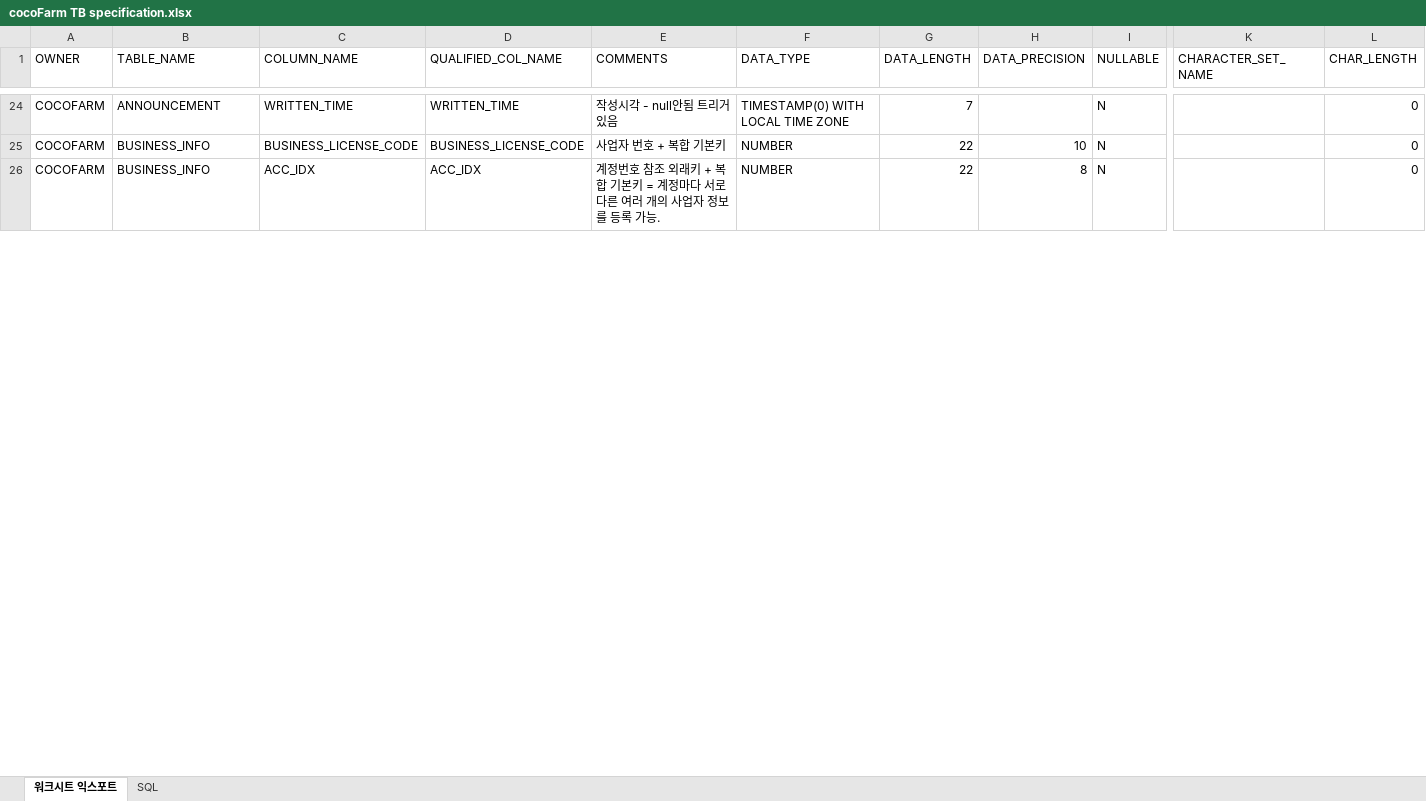
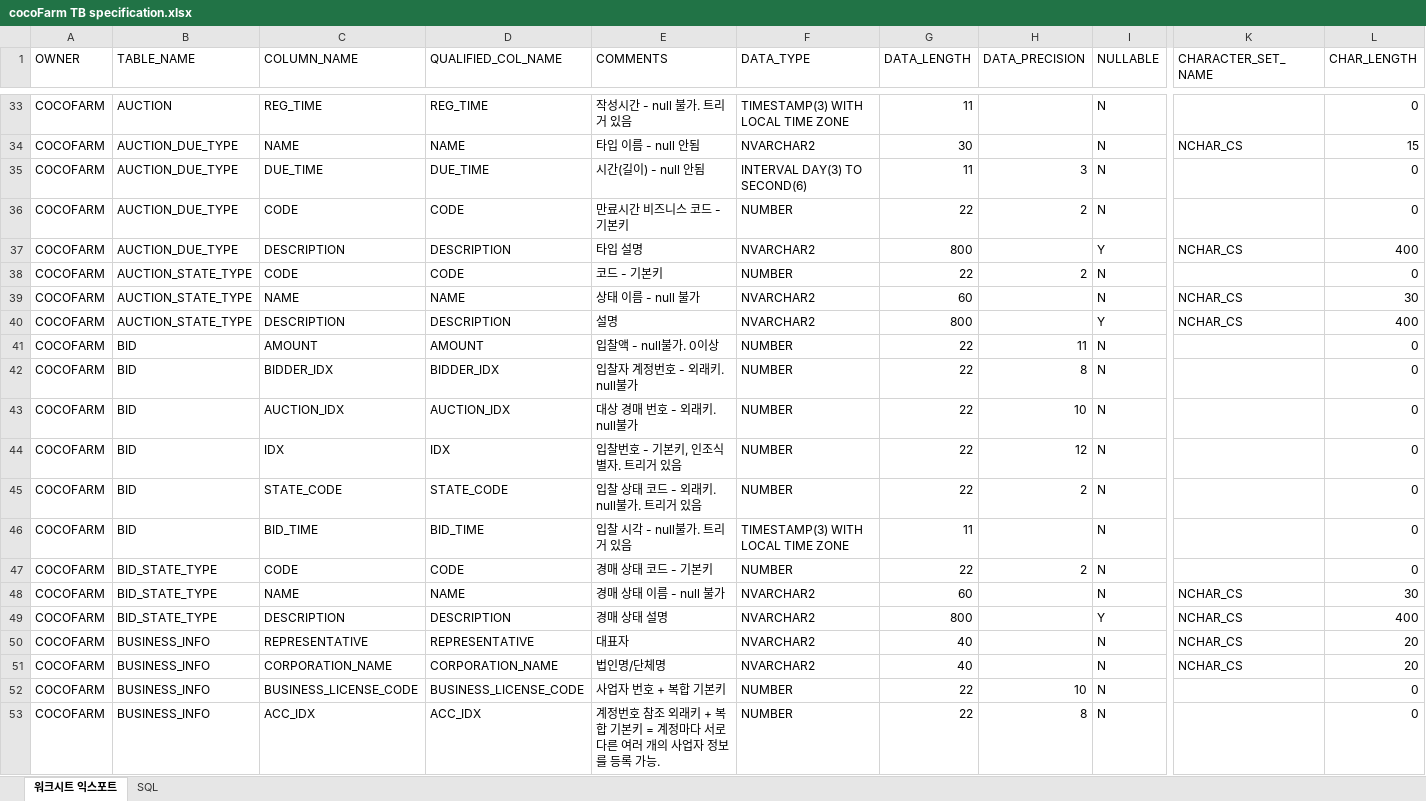
Before and after one commit to PrimSonn/cocoFarm, an Excel workbook: cocoFarmTable/cocoFarm TB specification.xlsx, sheet 워크시트 익스포트, drawn as a sheet; only a part is shown, gaps mark what is left out; values as stored, in another font and other column widths than the file's, no borders; addresses are those after the commit; rows hold the shown columns only; the diff covers the shown part only; the diff names each change by its address in the sheet, - before the commit and + after, or states it on an @@ line.

Commit message:
table specification updated

```diff
--- a/cocoFarmTable/cocoFarm TB specification.xlsx (sheet 워크시트 익스포트)
+++ b/cocoFarmTable/cocoFarm TB specification.xlsx (sheet 워크시트 익스포트)
-B33 (TABLE_NAME): ANNOUNCEMENT
+B33 (TABLE_NAME): AUCTION
-C33 (COLUMN_NAME): WRITTEN_TIME
+C33 (COLUMN_NAME): REG_TIME
-D33 (QUALIFIED_COL_NAME): WRITTEN_TIME
+D33 (QUALIFIED_COL_NAME): REG_TIME
-E33 (COMMENTS): 작성시각 - null안됨 트리거있음
+E33 (COMMENTS): 작성시간 - null 불가. 트리거 있음
-F33 (DATA_TYPE): TIMESTAMP(0) WITH LOCAL TIME ZONE
+F33 (DATA_TYPE): TIMESTAMP(3) WITH LOCAL TIME ZONE
-G33 (DATA_LENGTH): 7
+G33 (DATA_LENGTH): 11
+row 34: COCOFARM | AUCTION_DUE_TYPE | NAME | NAME | 타입 이름 - null 안됨 | NVARCHAR2 | 30 |  | N | NCHAR_CS | 15
+row 35: COCOFARM | AUCTION_DUE_TYPE | DUE_TIME | DUE_TIME | 시간(길이) - null 안됨 | INTERVAL DAY(3) TO SECOND(6) | 11 | 3 | N |  | 0
+row 36: COCOFARM | AUCTION_DUE_TYPE | CODE | CODE | 만료시간 비즈니스 코드 - 기본키 | NUMBER | 22 | 2 | N |  | 0
+row 37: COCOFARM | AUCTION_DUE_TYPE | DESCRIPTION | DESCRIPTION | 타입 설명 | NVARCHAR2 | 800 |  | Y | NCHAR_CS | 400
+row 38: COCOFARM | AUCTION_STATE_TYPE | CODE | CODE | 코드 - 기본키 | NUMBER | 22 | 2 | N |  | 0
+row 39: COCOFARM | AUCTION_STATE_TYPE | NAME | NAME | 상태 이름 - null 불가 | NVARCHAR2 | 60 |  | N | NCHAR_CS | 30
+row 40: COCOFARM | AUCTION_STATE_TYPE | DESCRIPTION | DESCRIPTION | 설명 | NVARCHAR2 | 800 |  | Y | NCHAR_CS | 400
+row 41: COCOFARM | BID | AMOUNT | AMOUNT | 입찰액 - null불가. 0이상 | NUMBER | 22 | 11 | N |  | 0
+row 42: COCOFARM | BID | BIDDER_IDX | BIDDER_IDX | 입찰자 계정번호 - 외래키. null불가 | NUMBER | 22 | 8 | N |  | 0
+row 43: COCOFARM | BID | AUCTION_IDX | AUCTION_IDX | 대상 경매 번호 - 외래키. null불가 | NUMBER | 22 | 10 | N |  | 0
+row 44: COCOFARM | BID | IDX | IDX | 입찰번호 - 기본키, 인조식별자. 트리거 있음 | NUMBER | 22 | 12 | N |  | 0
+row 45: COCOFARM | BID | STATE_CODE | STATE_CODE | 입찰 상태 코드 - 외래키. null불가. 트리거 있음 | NUMBER | 22 | 2 | N |  | 0
+row 46: COCOFARM | BID | BID_TIME | BID_TIME | 입찰 시각 - null불가. 트리거 있음 | TIMESTAMP(3) WITH LOCAL TIME ZONE | 11 |  | N |  | 0
+row 47: COCOFARM | BID_STATE_TYPE | CODE | CODE | 경매 상태 코드 - 기본키 | NUMBER | 22 | 2 | N |  | 0
+row 48: COCOFARM | BID_STATE_TYPE | NAME | NAME | 경매 상태 이름 - null 불가 | NVARCHAR2 | 60 |  | N | NCHAR_CS | 30
+row 49: COCOFARM | BID_STATE_TYPE | DESCRIPTION | DESCRIPTION | 경매 상태 설명 | NVARCHAR2 | 800 |  | Y | NCHAR_CS | 400
@@ row 37 moved to row 50: COCOFARM @@
@@ row 27 moved to row 51: COCOFARM @@
```
Also changed, not shown: 33 added rows, 6 removed rows, 30 moved rows and 71 edited cells elsewhere in this sheet.
